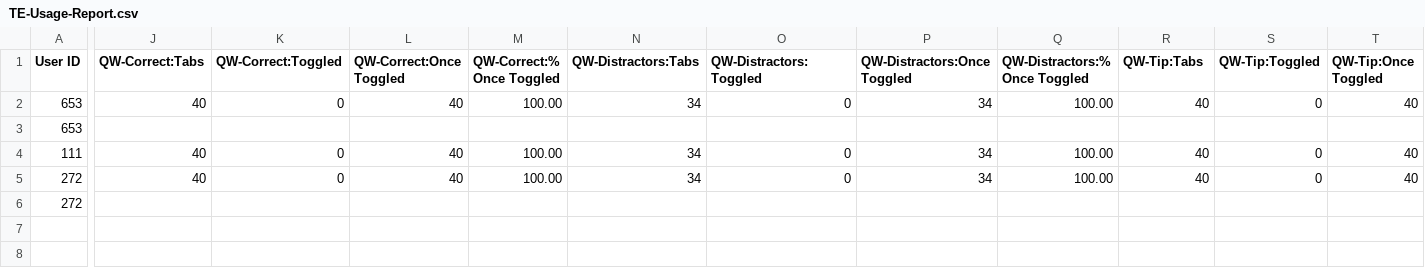
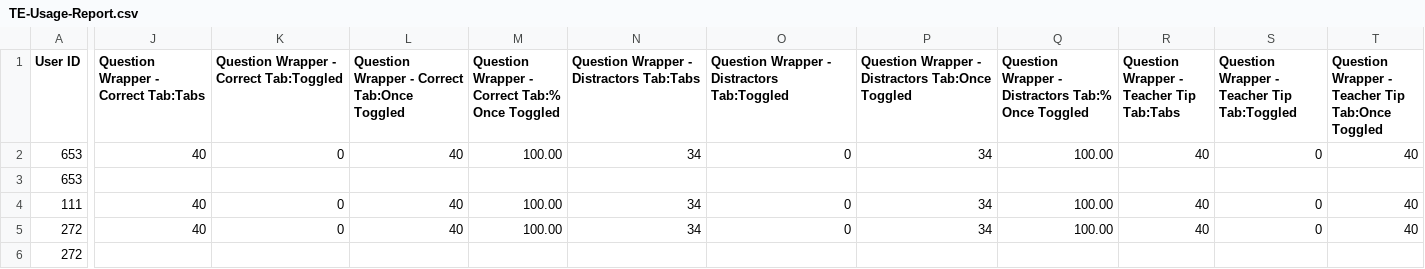
Before and after one commit to concord-consortium/te-report-prototype, a CSV file: output-data/TE-Usage-Report.csv, drawn as a sheet; only a part is shown, gaps mark what is left out; the diff covers the shown part only; the diff names each change by its address in the sheet, - before the commit and + after, or states it on an @@ line.

Commit message:
Fixed lower-case file name before demo.

```diff
--- a/output-data/TE-Usage-Report.csv
+++ b/output-data/TE-Usage-Report.csv
-J1: QW-Correct:Tabs
+J1: Question Wrapper - Correct Tab:Tabs
-K1: QW-Correct:Toggled
+K1: Question Wrapper - Correct Tab:Toggled
-L1: QW-Correct:Once Toggled
+L1: Question Wrapper - Correct Tab:Once Toggled
-M1: QW-Correct:% Once Toggled
+M1: Question Wrapper - Correct Tab:% Once Toggled
-N1: QW-Distractors:Tabs
+N1: Question Wrapper - Distractors Tab:Tabs
-O1: QW-Distractors:Toggled
+O1: Question Wrapper - Distractors Tab:Toggled
-P1: QW-Distractors:Once Toggled
+P1: Question Wrapper - Distractors Tab:Once Toggled
-Q1: QW-Distractors:% Once Toggled
+Q1: Question Wrapper - Distractors Tab:% Once Toggled
-R1: QW-Tip:Tabs
+R1: Question Wrapper - Teacher Tip Tab:Tabs
-S1: QW-Tip:Toggled
+S1: Question Wrapper - Teacher Tip Tab:Toggled
-T1: QW-Tip:Once Toggled
+T1: Question Wrapper - Teacher Tip Tab:Once Toggled
```
Also changed, not shown: 25 edited cells elsewhere in this file, 3 other files.
